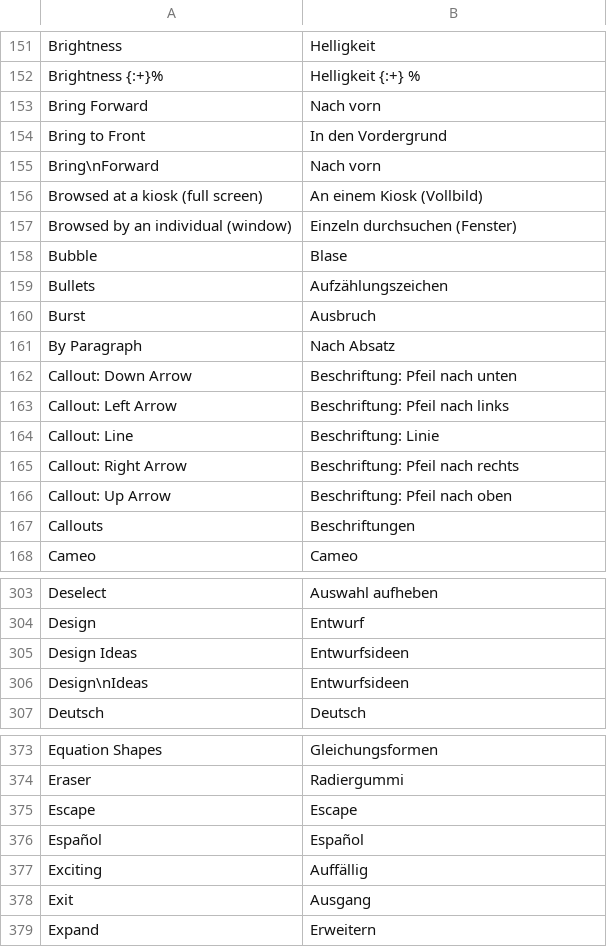
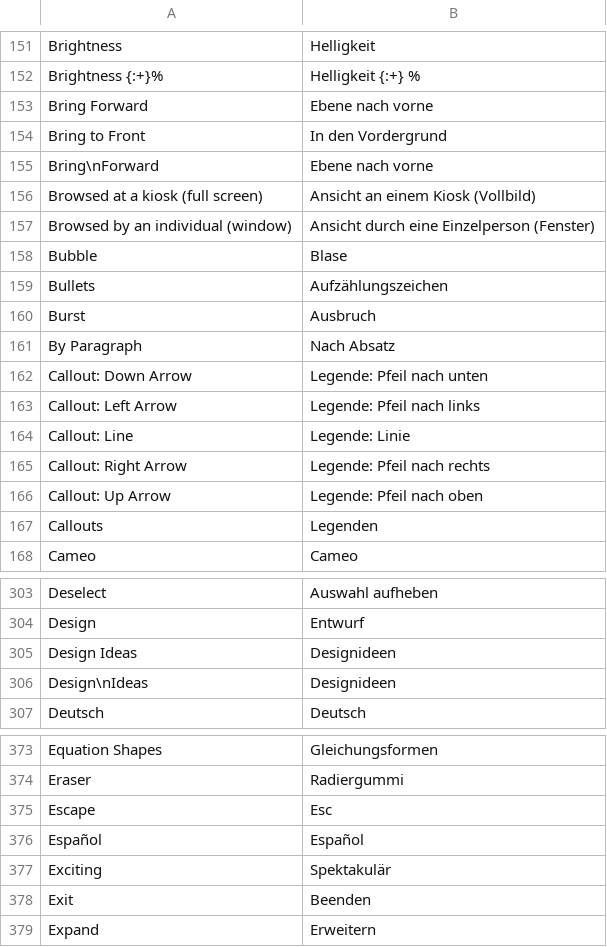
Before and after one commit to cirobarone78/Deckcraft, a TSV file: crates/ui-egui/src/i18n/de.tsv, drawn as a sheet; only a part is shown, gaps mark what is left out; the diff covers the shown part only.

```diff
--- a/crates/ui-egui/src/i18n/de.tsv
+++ b/crates/ui-egui/src/i18n/de.tsv
@@ -152,7 +152,7 @@ Brightness	Helligkeit
 Brightness {:+}%	Helligkeit {:+} %
-Bring Forward	Nach vorn
+Bring Forward	Ebene nach vorne
 Bring to Front	In den Vordergrund
-Bring\nForward	Nach vorn
-Browsed at a kiosk (full screen)	An einem Kiosk (Vollbild)
-Browsed by an individual (window)	Einzeln durchsuchen (Fenster)
+Bring\nForward	Ebene nach vorne
+Browsed at a kiosk (full screen)	Ansicht an einem Kiosk (Vollbild)
+Browsed by an individual (window)	Ansicht durch eine Einzelperson (Fenster)
 Bubble	Blase
@@ -161,8 +161,8 @@ Burst	Ausbruch
 By Paragraph	Nach Absatz
-Callout: Down Arrow	Beschriftung: Pfeil nach unten
-Callout: Left Arrow	Beschriftung: Pfeil nach links
-Callout: Line	Beschriftung: Linie
-Callout: Right Arrow	Beschriftung: Pfeil nach rechts
-Callout: Up Arrow	Beschriftung: Pfeil nach oben
-Callouts	Beschriftungen
+Callout: Down Arrow	Legende: Pfeil nach unten
+Callout: Left Arrow	Legende: Pfeil nach links
+Callout: Line	Legende: Linie
+Callout: Right Arrow	Legende: Pfeil nach rechts
+Callout: Up Arrow	Legende: Pfeil nach oben
+Callouts	Legenden
 Cameo	Cameo
@@ -304,4 +304,4 @@ Deselect	Auswahl aufheben
 Design	Entwurf
-Design Ideas	Entwurfsideen
-Design\nIdeas	Entwurfsideen
+Design Ideas	Designideen
+Design\nIdeas	Designideen
 Deutsch	Deutsch
@@ -374,6 +374,6 @@ Equation Shapes	Gleichungsformen
 Eraser	Radiergummi
-Escape	Escape
+Escape	Esc
 Español	Español
-Exciting	Auffällig
-Exit	Ausgang
+Exciting	Spektakulär
+Exit	Beenden
 Expand	Erweitern
```
Also changed, not shown: 50 edited cells elsewhere in this file.
